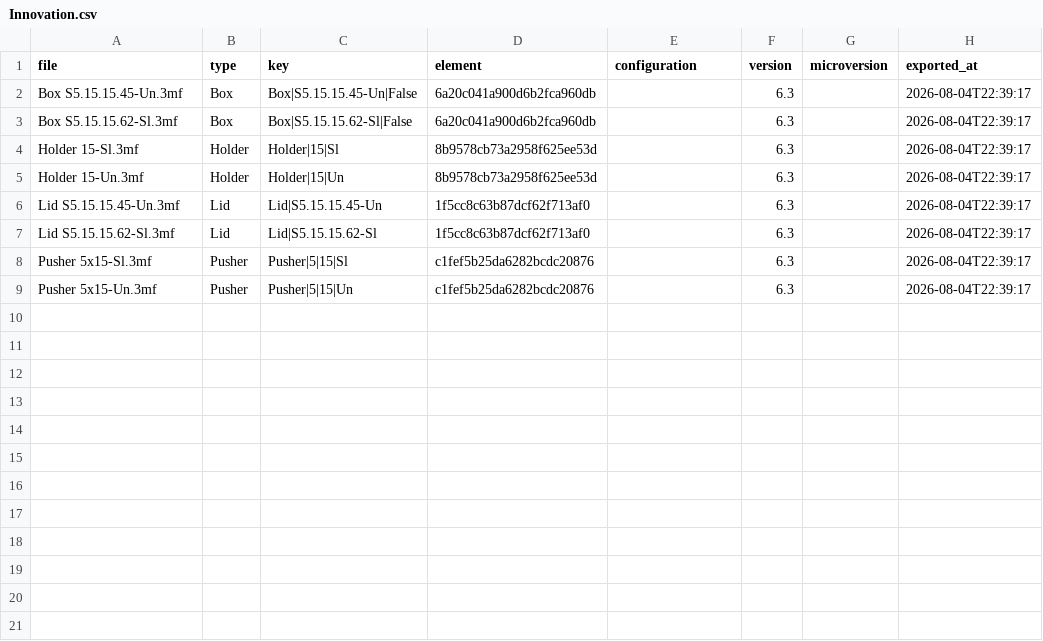
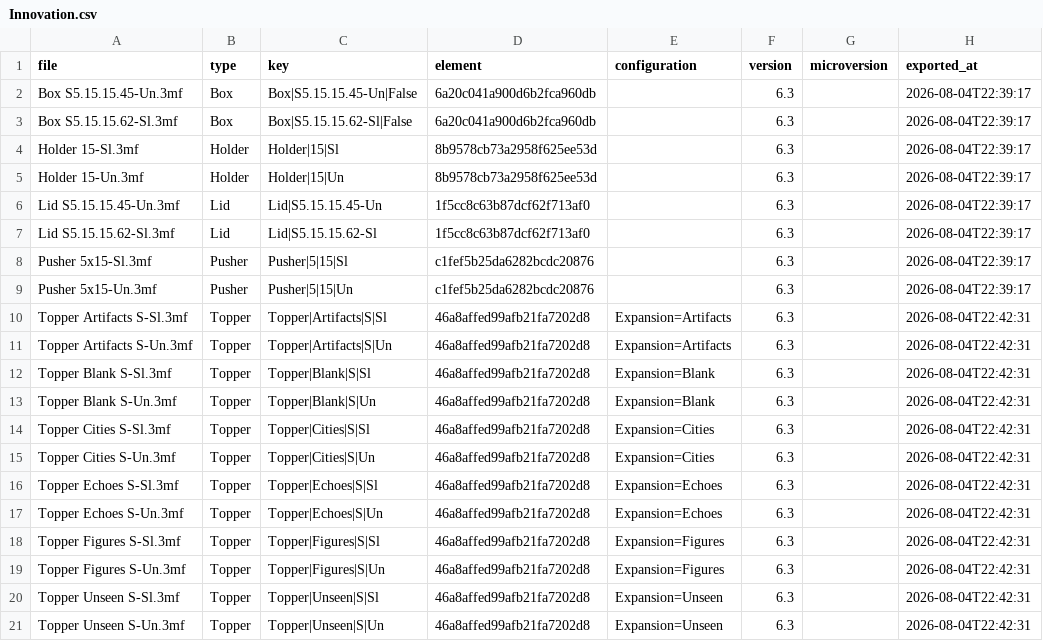
Before and after one commit to amertner/cardcascade, a CSV file: automation/state/Innovation.csv, drawn as a sheet.

```diff
--- a/automation/state/Innovation.csv
+++ b/automation/state/Innovation.csv
@@ -9 +9,13 @@ Pusher 5x15-Sl.3mf,Pusher,Pusher|5|15|Sl,c1fef5b25da6282bcdc20876,,6.3,,2026-08-
 Pusher 5x15-Un.3mf,Pusher,Pusher|5|15|Un,c1fef5b25da6282bcdc20876,,6.3,,2026-08-04T22:39:17
+Topper Artifacts S-Sl.3mf,Topper,Topper|Artifacts|S|Sl,46a8affed99afb21fa7202d8,Expansion=Artifacts,6.3,,2026-08-04T22:42:31
+Topper Artifacts S-Un.3mf,Topper,Topper|Artifacts|S|Un,46a8affed99afb21fa7202d8,Expansion=Artifacts,6.3,,2026-08-04T22:42:31
+Topper Blank S-Sl.3mf,Topper,Topper|Blank|S|Sl,46a8affed99afb21fa7202d8,Expansion=Blank,6.3,,2026-08-04T22:42:31
+Topper Blank S-Un.3mf,Topper,Topper|Blank|S|Un,46a8affed99afb21fa7202d8,Expansion=Blank,6.3,,2026-08-04T22:42:31
+Topper Cities S-Sl.3mf,Topper,Topper|Cities|S|Sl,46a8affed99afb21fa7202d8,Expansion=Cities,6.3,,2026-08-04T22:42:31
+Topper Cities S-Un.3mf,Topper,Topper|Cities|S|Un,46a8affed99afb21fa7202d8,Expansion=Cities,6.3,,2026-08-04T22:42:31
+Topper Echoes S-Sl.3mf,Topper,Topper|Echoes|S|Sl,46a8affed99afb21fa7202d8,Expansion=Echoes,6.3,,2026-08-04T22:42:31
+Topper Echoes S-Un.3mf,Topper,Topper|Echoes|S|Un,46a8affed99afb21fa7202d8,Expansion=Echoes,6.3,,2026-08-04T22:42:31
+Topper Figures S-Sl.3mf,Topper,Topper|Figures|S|Sl,46a8affed99afb21fa7202d8,Expansion=Figures,6.3,,2026-08-04T22:42:31
+Topper Figures S-Un.3mf,Topper,Topper|Figures|S|Un,46a8affed99afb21fa7202d8,Expansion=Figures,6.3,,2026-08-04T22:42:31
+Topper Unseen S-Sl.3mf,Topper,Topper|Unseen|S|Sl,46a8affed99afb21fa7202d8,Expansion=Unseen,6.3,,2026-08-04T22:42:31
+Topper Unseen S-Un.3mf,Topper,Topper|Unseen|S|Un,46a8affed99afb21fa7202d8,Expansion=Unseen,6.3,,2026-08-04T22:42:31
```
Also changed, not shown: 12 other files.
